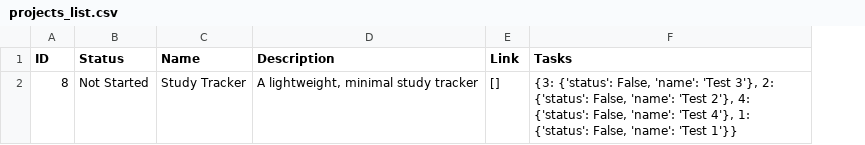
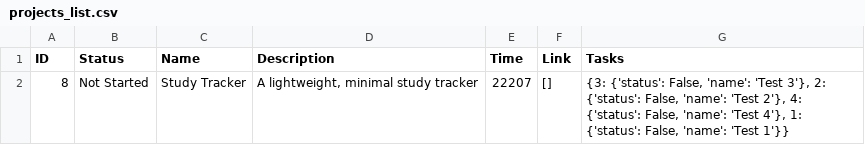
Before and after one commit to matteoppet/studyarc, a CSV file: data/projects_list.csv, drawn as a sheet; the diff names each change by its address in the sheet, - before the commit and + after, or states it on an @@ line.

Commit message:
Basic time-tracking of projects

```diff
--- a/data/projects_list.csv
+++ b/data/projects_list.csv
+column E (Time), row 2: 22207
```
Also changed, not shown: 4 other files.
